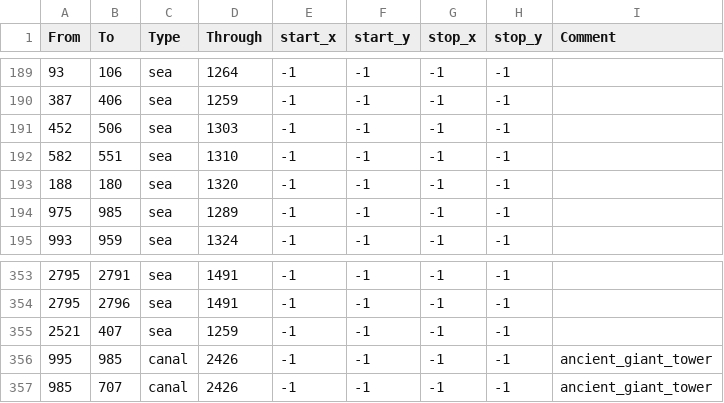
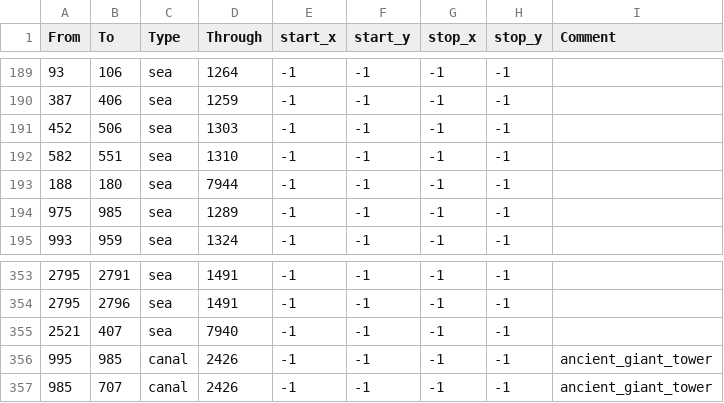
Before and after one commit to BERTUSVIDEOS/anbennar-modified-5.0-prepatch, a CSV file: map/adjacencies.csv, drawn as a sheet; only a part is shown, gaps mark what is left out; the diff covers the shown part only.

```diff
--- a/map/adjacencies.csv
+++ b/map/adjacencies.csv
@@ -192,3 +192,3 @@
 582;551;sea;1310;-1;-1;-1;-1;
-188;180;sea;1320;-1;-1;-1;-1;
+188;180;sea;7944;-1;-1;-1;-1;
 975;985;sea;1289;-1;-1;-1;-1;
@@ -354,3 +354,3 @@
 2795;2796;sea;1491;-1;-1;-1;-1;
-2521;407;sea;1259;-1;-1;-1;-1;
+2521;407;sea;7940;-1;-1;-1;-1;
 995;985;canal;2426;-1;-1;-1;-1;ancient_giant_tower
```
Also changed, not shown: 11 edited cells elsewhere in this file, 29 other files.
